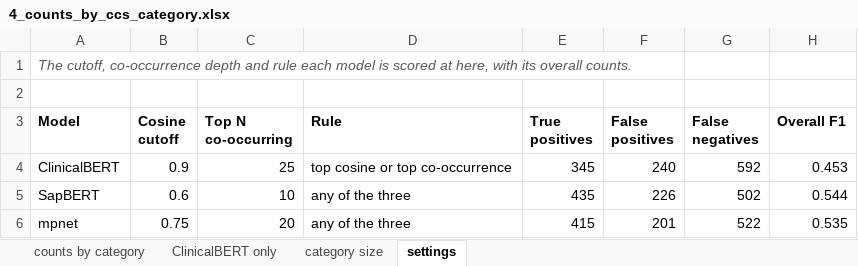
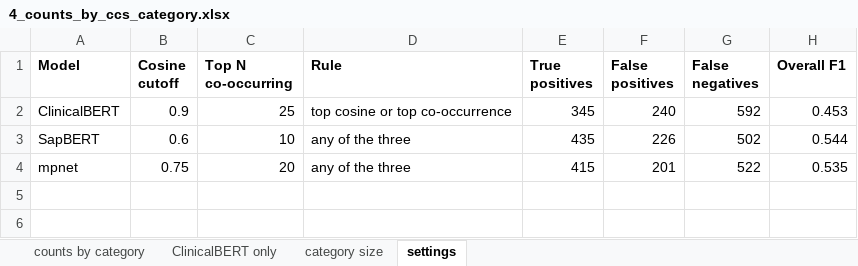
Before and after one commit to huznot/SAPBert, an Excel workbook: results/sep9_meeting/4_counts_by_ccs_category.xlsx, sheet settings, drawn as a sheet; values as stored, in another font and other column widths than the file's, no borders; the diff names each change by its address in the sheet, - before the commit and + after, or states it on an @@ line.

```diff
--- a/results/sep9_meeting/4_counts_by_ccs_category.xlsx (sheet settings)
+++ b/results/sep9_meeting/4_counts_by_ccs_category.xlsx (sheet settings)
-row 1: The cutoff, co-occurrence depth and rule each model is scored at here, with its overall counts.
-row 2: (empty)
```
Also changed, not shown: sheet category size, sheet ClinicalBERT only, sheet counts by category, results/sep9_meeting/1_threshold_frequencies.xlsx, results/sep9_meeting/2_icda8_code_in_label.xlsx, 6 other files.
